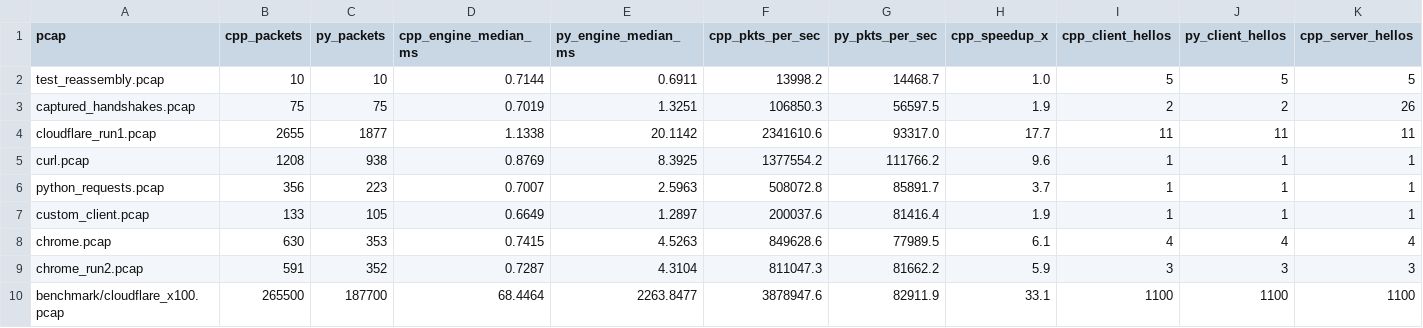
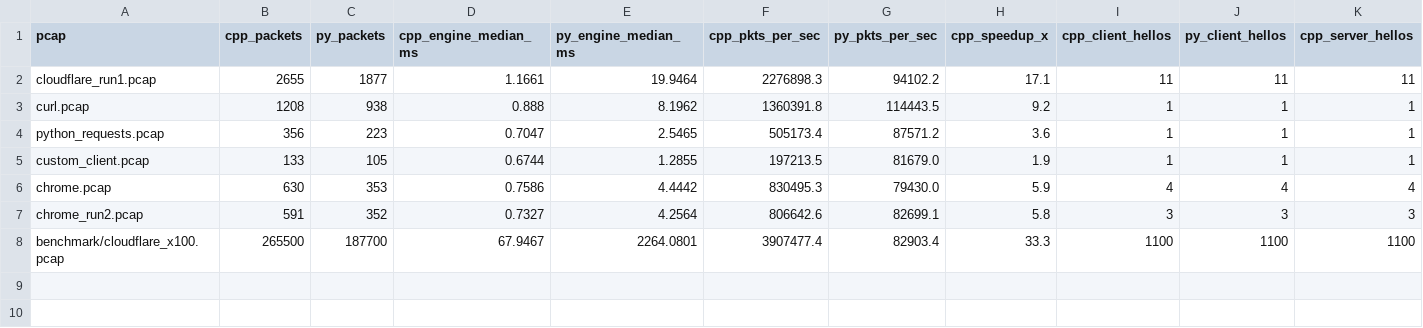
Before and after one commit to Ujas-PersistentCoder/CS331-T014-TLS_Fingerprinting, a CSV file: code/benchmarks/results/comparison.csv, drawn as a sheet; only a part is shown; removed rows and columns are numbered as before the commit, all else as after; rows hold the shown columns only; the diff names each change by its address in the sheet, - before the commit and + after, or states it on an @@ line.

```diff
--- a/code/benchmarks/results/comparison.csv
+++ b/code/benchmarks/results/comparison.csv
-row 2: test_reassembly.pcap | 10 | 10 | 0.7144 | 0.6911 | 13998.2 | 14468.7 | 1.0 | 5 | 5 | 5
-row 3: captured_handshakes.pcap | 75 | 75 | 0.7019 | 1.3251 | 106850.3 | 56597.5 | 1.9 | 2 | 2 | 26
-D2 (cpp_engine_median_ms): 1.1338
+D2 (cpp_engine_median_ms): 1.1661
-E2 (py_engine_median_ms): 20.1142
+E2 (py_engine_median_ms): 19.9464
-F2 (cpp_pkts_per_sec): 2341610.6
+F2 (cpp_pkts_per_sec): 2276898.3
-G2 (py_pkts_per_sec): 93317.0
+G2 (py_pkts_per_sec): 94102.2
-H2 (cpp_speedup_x): 17.7
+H2 (cpp_speedup_x): 17.1
-D3 (cpp_engine_median_ms): 0.8769
+D3 (cpp_engine_median_ms): 0.888
-E3 (py_engine_median_ms): 8.3925
+E3 (py_engine_median_ms): 8.1962
-F3 (cpp_pkts_per_sec): 1377554.2
+F3 (cpp_pkts_per_sec): 1360391.8
-G3 (py_pkts_per_sec): 111766.2
+G3 (py_pkts_per_sec): 114443.5
-H3 (cpp_speedup_x): 9.6
+H3 (cpp_speedup_x): 9.2
-D4 (cpp_engine_median_ms): 0.7007
+D4 (cpp_engine_median_ms): 0.7047
-E4 (py_engine_median_ms): 2.5963
+E4 (py_engine_median_ms): 2.5465
-F4 (cpp_pkts_per_sec): 508072.8
+F4 (cpp_pkts_per_sec): 505173.4
-G4 (py_pkts_per_sec): 85891.7
+G4 (py_pkts_per_sec): 87571.2
-H4 (cpp_speedup_x): 3.7
+H4 (cpp_speedup_x): 3.6
-D5 (cpp_engine_median_ms): 0.6649
+D5 (cpp_engine_median_ms): 0.6744
-E5 (py_engine_median_ms): 1.2897
+E5 (py_engine_median_ms): 1.2855
-F5 (cpp_pkts_per_sec): 200037.6
+F5 (cpp_pkts_per_sec): 197213.5
-G5 (py_pkts_per_sec): 81416.4
+G5 (py_pkts_per_sec): 81679.0
-D6 (cpp_engine_median_ms): 0.7415
+D6 (cpp_engine_median_ms): 0.7586
-E6 (py_engine_median_ms): 4.5263
+E6 (py_engine_median_ms): 4.4442
-F6 (cpp_pkts_per_sec): 849628.6
+F6 (cpp_pkts_per_sec): 830495.3
-G6 (py_pkts_per_sec): 77989.5
+G6 (py_pkts_per_sec): 79430.0
-H6 (cpp_speedup_x): 6.1
+H6 (cpp_speedup_x): 5.9
-D7 (cpp_engine_median_ms): 0.7287
+D7 (cpp_engine_median_ms): 0.7327
-E7 (py_engine_median_ms): 4.3104
+E7 (py_engine_median_ms): 4.2564
-F7 (cpp_pkts_per_sec): 811047.3
+F7 (cpp_pkts_per_sec): 806642.6
-G7 (py_pkts_per_sec): 81662.2
+G7 (py_pkts_per_sec): 82699.1
-H7 (cpp_speedup_x): 5.9
+H7 (cpp_speedup_x): 5.8
-D8 (cpp_engine_median_ms): 68.4464
+D8 (cpp_engine_median_ms): 67.9467
-E8 (py_engine_median_ms): 2263.8477
+E8 (py_engine_median_ms): 2264.0801
-F8 (cpp_pkts_per_sec): 3878947.6
+F8 (cpp_pkts_per_sec): 3907477.4
-G8 (py_pkts_per_sec): 82911.9
+G8 (py_pkts_per_sec): 82903.4
-H8 (cpp_speedup_x): 33.1
+H8 (cpp_speedup_x): 33.3
```
Also changed, not shown: code/benchmarks/results/cpp_results.csv, code/benchmarks/results/python_results.csv, 3 other files.
